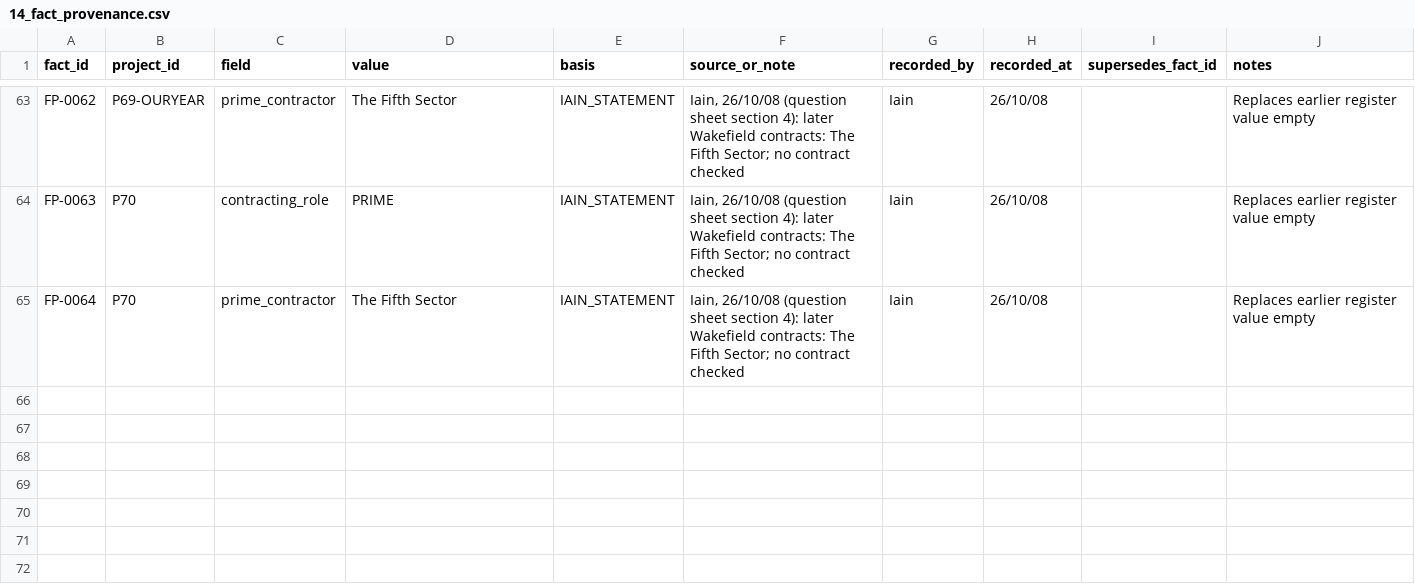
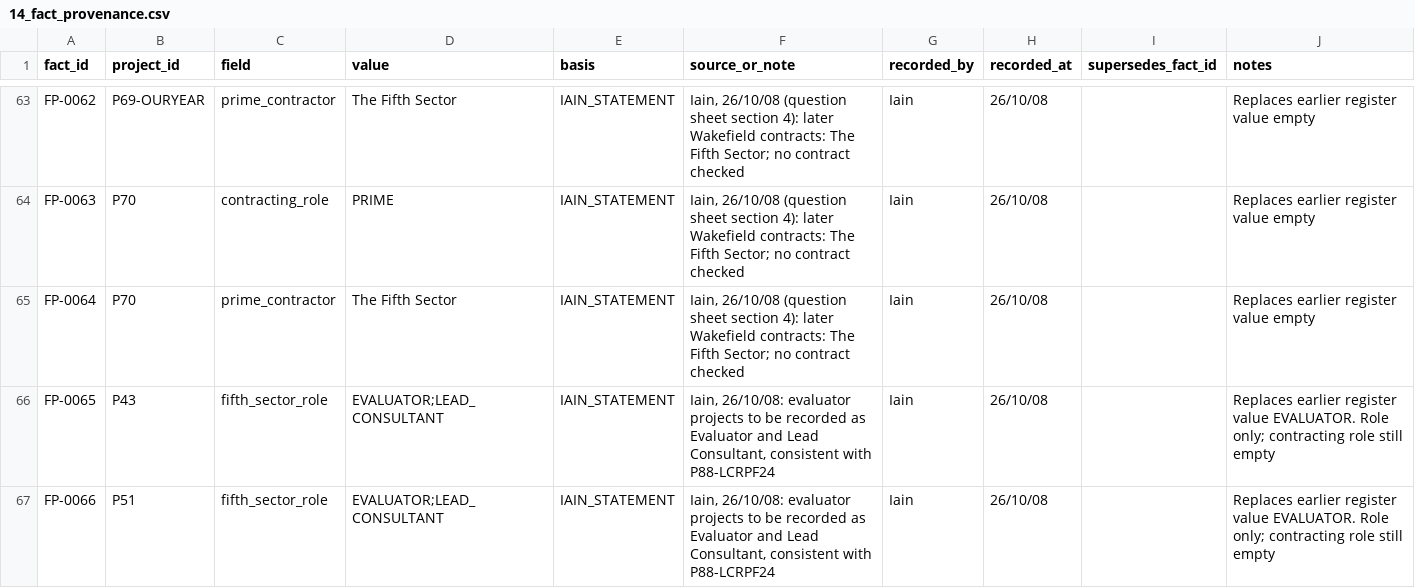
Before and after one commit to iainbe/ProjectClassifier, a CSV file: 14_fact_provenance.csv, drawn as a sheet; only a part is shown, gaps mark what is left out; the diff names each change by its address in the sheet, - before the commit and + after, or states it on an @@ line.

```diff
--- a/14_fact_provenance.csv
+++ b/14_fact_provenance.csv
+row 66: FP-0065 | P43 | fifth_sector_role | EVALUATOR;LEAD_CONSULTANT | IAIN_STATEMENT | Iain, 26/10/08: evaluator projects to be recorded as Evaluator and Lead Consultant, consistent with P88-LCRPF24 | Iain | 26/10/08 |  | Replaces earlier register value EVALUATOR. Role only; contracting role still empty
+row 67: FP-0066 | P51 | fifth_sector_role | EVALUATOR;LEAD_CONSULTANT | IAIN_STATEMENT | Iain, 26/10/08: evaluator projects to be recorded as Evaluator and Lead Consultant, consistent with P88-LCRPF24 | Iain | 26/10/08 |  | Replaces earlier register value EVALUATOR. Role only; contracting role still empty
```
Also changed, not shown: 01_projects.csv, 10_review_history.csv, 4 other files.
